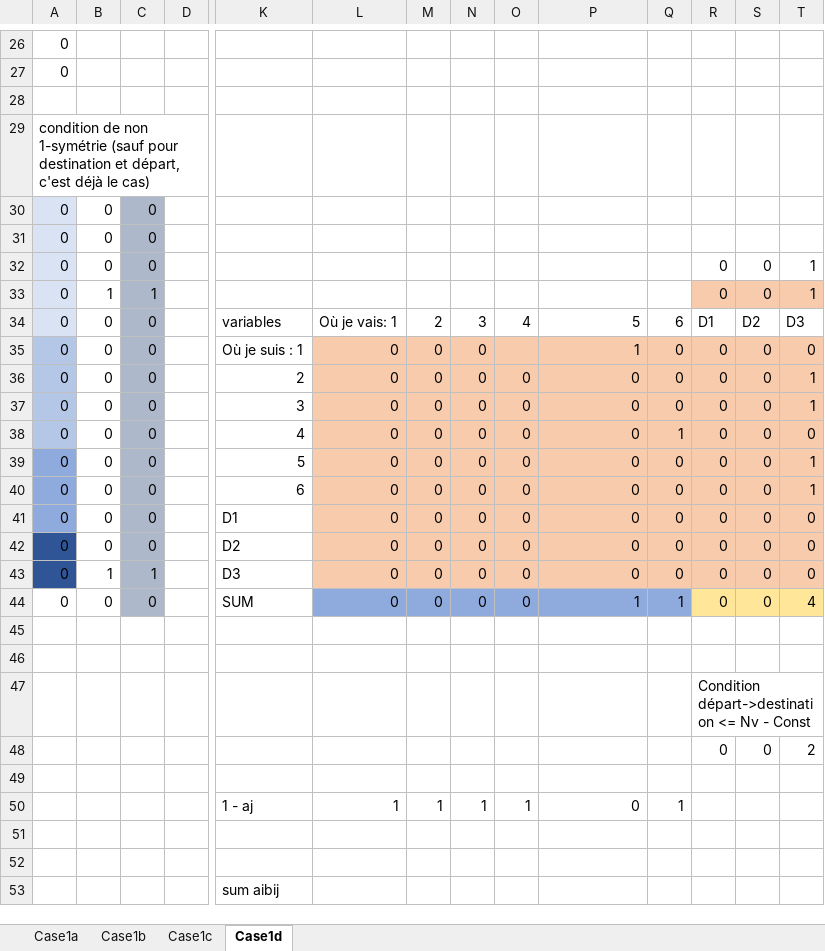
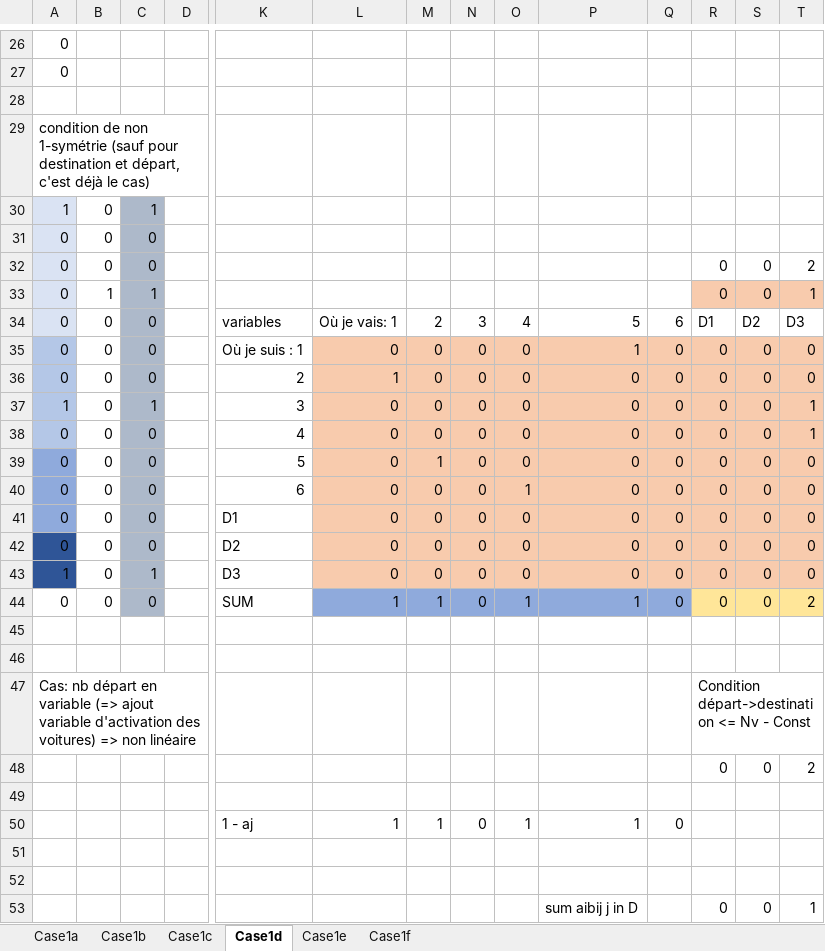
Before and after one commit to Shinpoo/w3go, an Excel workbook: case1.xlsx, sheet Case1d, drawn as a sheet; only a part is shown, gaps mark what is left out; values as stored, in another font and other column widths than the file's, no borders; table styles not drawn; removed rows and columns are numbered as before the commit, all else as after; rows hold the shown columns only; the diff covers the shown part only; the diff names each change by its address in the sheet, - before the commit and + after, or states it on an @@ line.

Commit message:
Last cases
cycle constraints + linearization

```diff
--- a/case1.xlsx (sheet Case1d)
+++ b/case1.xlsx (sheet Case1d)
+sheet tab: Case1e
+sheet tab: Case1f
+row 30: 1 | 0 | 1
-row 31: 0 | 0 | 0
-T32: 1
+T32: 2
-O35: (empty)
+O35: 0
-L36: 0
+L36: 1
-T36: 1
+T36: 0
-A37: 0
+A37: 1
-C37: 0
+C37: 1
-Q38: 1
+Q38: 0
-T38: 0
+T38: 1
-M39: 0
+M39: 1
-T39:T40: 1
+T39:T40: 0
-O40: 0
+O40: 1
-A43: 0
+A43: 1
-B43: 1
+B43: 0
-L44: 0
+L44: 1
-M44: 0
+M44: 1
-O44: 0
+O44: 1
-Q44: 1
+Q44: 0
-T44: 4
+T44: 2
-A47: (empty)
+A47: Cas: nb départ en variable (=> ajout variable d'activation des voitures) => non linéaire
-N50: 1
+N50: 0
-P50: 0
+P50: 1
-Q50: 1
+Q50: 0
-row 53:  |  |  |  | sum aibij
+row 53:  |  |  |  |  |  |  |  |  | sum aibij j in D |  | 0 | 0 | 1
```
Also changed, not shown: 11 edited cells elsewhere in this sheet, sheet Case1a, sheet Case1b, sheet Case1c, formulas that keep their value.
